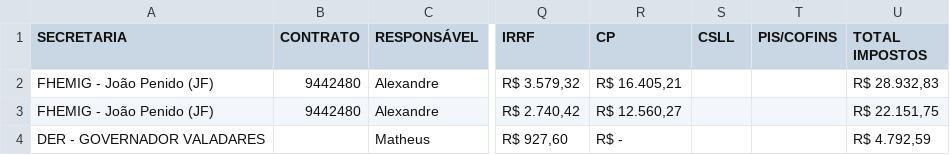
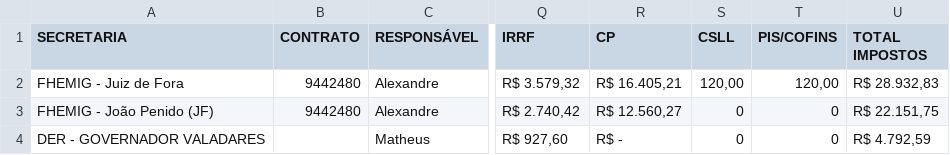
Before and after one commit to NayronCampos/python, a CSV file: SIGO/Dados.csv, drawn as a sheet; only a part is shown, gaps mark what is left out; the diff names each change by its address in the sheet, - before the commit and + after, or states it on an @@ line.

Commit message:
updates SIGO

```diff
--- a/SIGO/Dados.csv
+++ b/SIGO/Dados.csv
-A2 (SECRETARIA): FHEMIG - João Penido (JF)
+A2 (SECRETARIA): FHEMIG - Juiz de Fora
-S2 (CSLL): (empty)
+S2 (CSLL): 120,00
-T2 (PIS/COFINS): (empty)
+T2 (PIS/COFINS): 120,00
-S3:S4 (CSLL): (empty)
+S3:S4 (CSLL): 0
-T3:T4 (PIS/COFINS): (empty)
+T3:T4 (PIS/COFINS): 0
```
Also changed, not shown: 3 other files.
